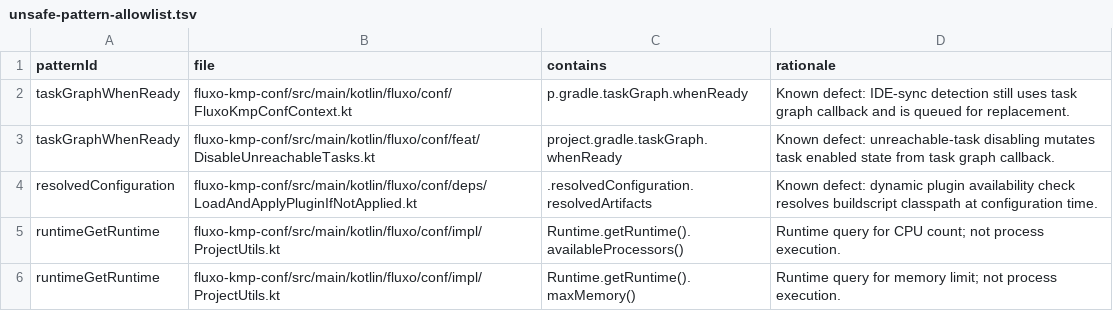
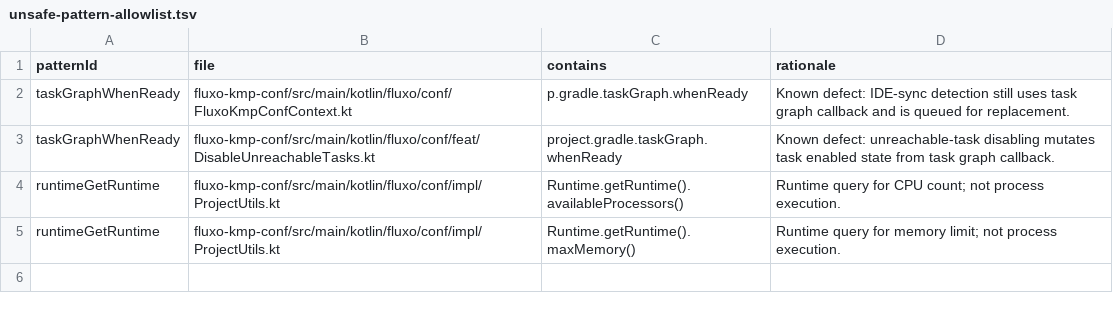
Before and after one commit to fluxo-kt/fluxo-kmp-conf, a TSV file: compat/unsafe-pattern-allowlist.tsv, drawn as a sheet.

Commit message:
fix(gradle): avoid resolving plugin classpath on apply miss
Remove the buildscript resolvedConfiguration probe from dynamic plugin loading. UnknownPluginException already represents an unavailable plugin id and the existing dynamic class-loading fallback handles optional plugin provisioning without configuration-time classpath resolution.

Drop the resolvedConfiguration unsafe-pattern allowlist entry so verifyCompatibilityStatic now guards against reintroducing this class of debt.

```diff
--- a/compat/unsafe-pattern-allowlist.tsv
+++ b/compat/unsafe-pattern-allowlist.tsv
@@ -3,3 +3,2 @@ taskGraphWhenReady	fluxo-kmp-conf/src/main/kotlin/fluxo/conf/FluxoKmpConfContext
 taskGraphWhenReady	fluxo-kmp-conf/src/main/kotlin/fluxo/conf/feat/DisableUnreachableTasks.kt	project.gradle.taskGraph.whenReady	Known defect: unreachable-task disabling mutates task enabled state from task graph callback.
-resolvedConfiguration	fluxo-kmp-conf/src/main/kotlin/fluxo/conf/deps/LoadAndApplyPluginIfNotApplied.kt	.resolvedConfiguration.resolvedArtifacts	Known defect: dynamic plugin availability check resolves buildscript classpath at configuration time.
 runtimeGetRuntime	fluxo-kmp-conf/src/main/kotlin/fluxo/conf/impl/ProjectUtils.kt	Runtime.getRuntime().availableProcessors()	Runtime query for CPU count; not process execution.
```
Also changed, not shown: 1 other file.
